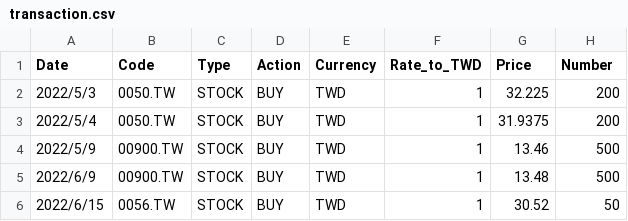
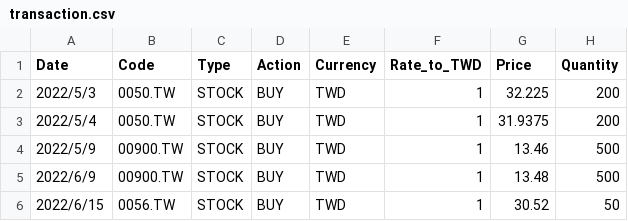
Before and after one commit to straytale/portfolio, a CSV file: transaction.csv, drawn as a sheet; only a part is shown.

```diff
--- a/transaction.csv
+++ b/transaction.csv
@@ -1,2 +1,2 @@
-Date,Code,Type,Action,Currency,Rate_to_TWD,Price,Number
+Date,Code,Type,Action,Currency,Rate_to_TWD,Price,Quantity
 2022/5/3,0050.TW,STOCK,BUY,TWD,1,32.225,200
```
Also changed, not shown: 1 other file.
